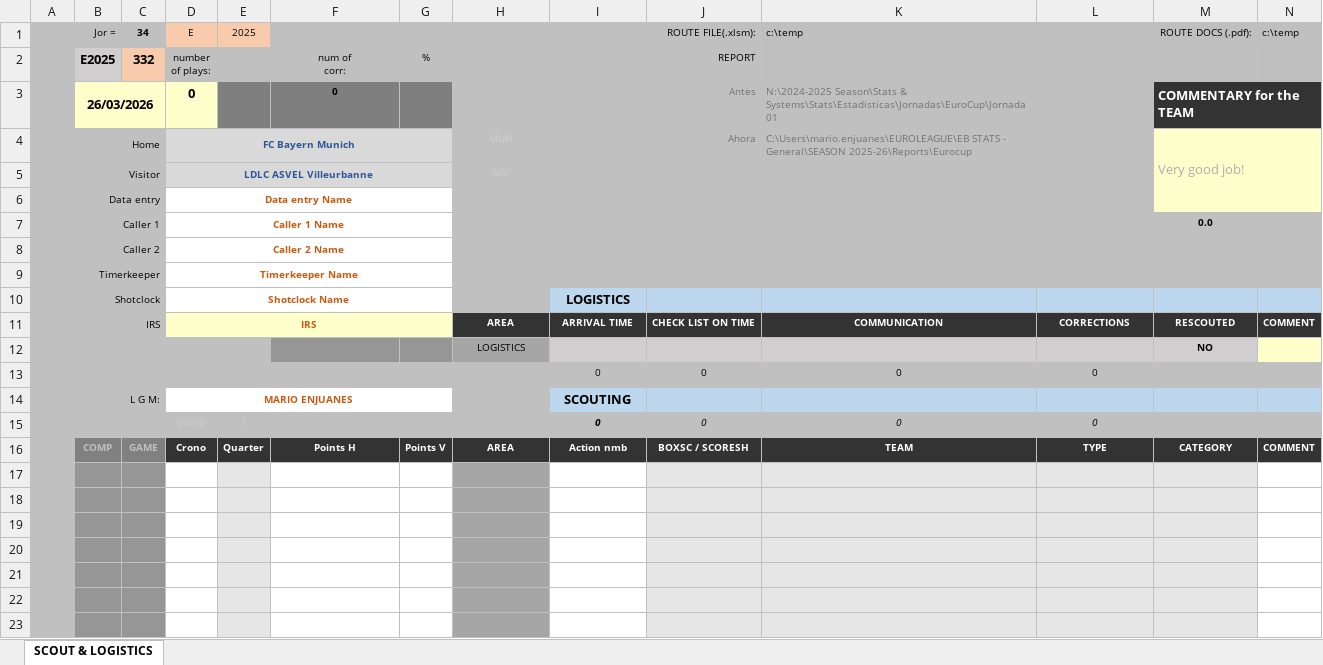
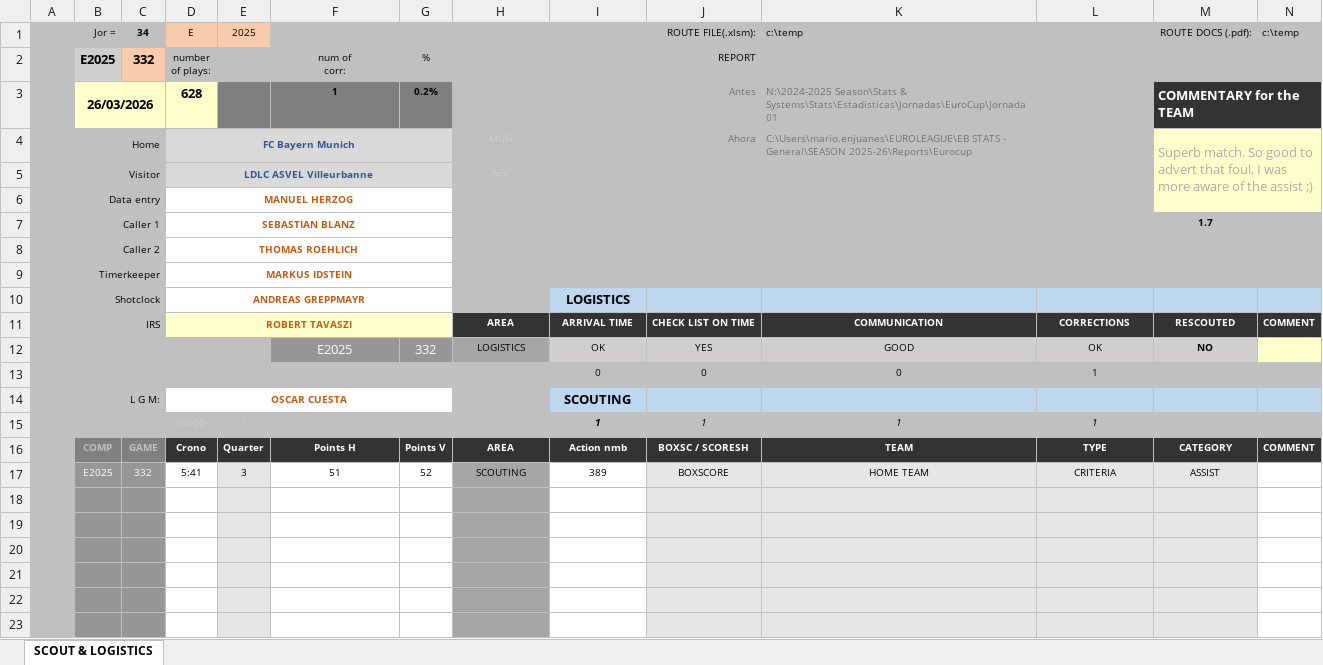
Before and after one commit to elvepo029/reports-automation, an Excel workbook: excels/REPORT_34_332_MUN_ASV_E2025.xlsm, sheet SCOUT & LOGISTICS, drawn as a sheet; only a part is shown; values as stored, in another font and other column widths than the file's, no borders; charts and pictures and conditional formats not drawn; removed rows and columns are numbered as before the commit, all else as after; the diff names each change by its address in the sheet, - before the commit and + after, or states it on an @@ line.

```diff
--- a/excels/REPORT_34_332_MUN_ASV_E2025.xlsm (sheet SCOUT & LOGISTICS)
+++ b/excels/REPORT_34_332_MUN_ASV_E2025.xlsm (sheet SCOUT & LOGISTICS)
-D3 (E): 0
+D3 (E): 628
-F3 (34_332_MUN_ASV_E2025): 0
+F3 (34_332_MUN_ASV_E2025): 1
-G3: (empty)
+G3: 0.2%
-M4 (ROUTE DOCS (.pdf):): Very good job!
+M4 (ROUTE DOCS (.pdf):): Superb match. So good to advert that foul, I was more aware of the assist ;)
-D6 (E): Data entry Name
+D6 (E): MANUEL HERZOG
-D7 (E): Caller 1 Name
+D7 (E): SEBASTIAN BLANZ
-M7 (ROUTE DOCS (.pdf):): 0.0
+M7 (ROUTE DOCS (.pdf):): 1.7
-D8 (E): Caller 2 Name
+D8 (E): THOMAS ROEHLICH
-D9 (E): Timerkeeper Name
+D9 (E): MARKUS IDSTEIN
-D10 (E): Shotclock Name
+D10 (E): ANDREAS GREPPMAYR
-D11 (E): IRS
+D11 (E): ROBERT TAVASZI
-row 12:  |  |  |  |  |  |  | LOGISTICS |  |  |  |  | NO
+row 12:  |  |  |  |  | E2025 | 332 | LOGISTICS | OK | YES | GOOD | OK | NO
-L13: 0
+L13: 1
-D14 (E): MARIO ENJUANES
+D14 (E): OSCAR CUESTA
-row 15:  |  |  | 00:00 | 1 |  |  |  | 0 | 0 | 0 | 0
+row 15:  |  |  | 00:00 | 1 |  |  |  | 1 | 1 | 1 | 1
-row 17: (empty)
+row 17:  | E2025 | 332 | 5:41 | 3 | 51 | 52 | SCOUTING | 389 | BOXSCORE | HOME TEAM | CRITERIA | ASSIST
```
Also changed, not shown: hidden cells, excels/REPORT_18_175_KLA_BAH_U2025.xlsm, excels/REPORT_33_323_BAR_IST_E2025.xlsm, 14 other files.
